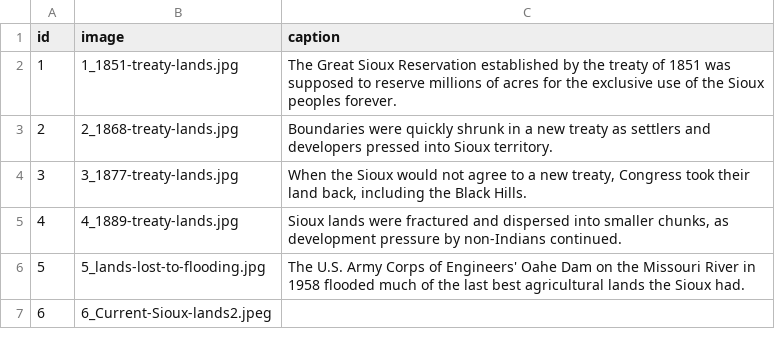
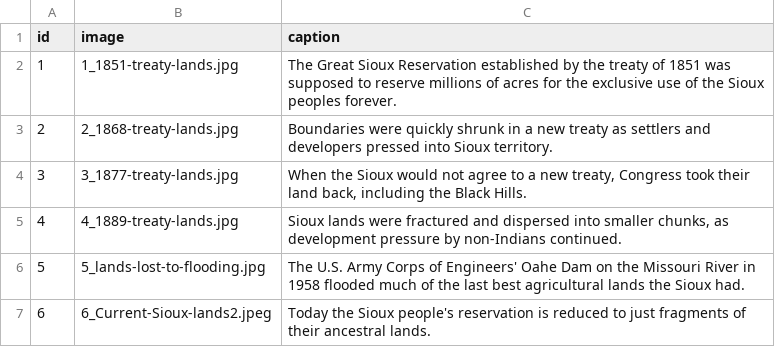
Before and after one commit to seattletimes/standing-rock, a CSV file: data/images.csv, drawn as a sheet.

Commit message:
final caption

```diff
--- a/data/images.csv
+++ b/data/images.csv
@@ -6,2 +6,2 @@ id,image,caption
 5,5_lands-lost-to-flooding.jpg,"The U.S. Army Corps of Engineers' Oahe Dam on the Missouri River  in 1958 flooded much of the last best agricultural lands the Sioux had."
-6,6_Current-Sioux-lands2.jpeg,
+6,6_Current-Sioux-lands2.jpeg,"Today the Sioux people's reservation is reduced to just fragments of their ancestral lands."
```
